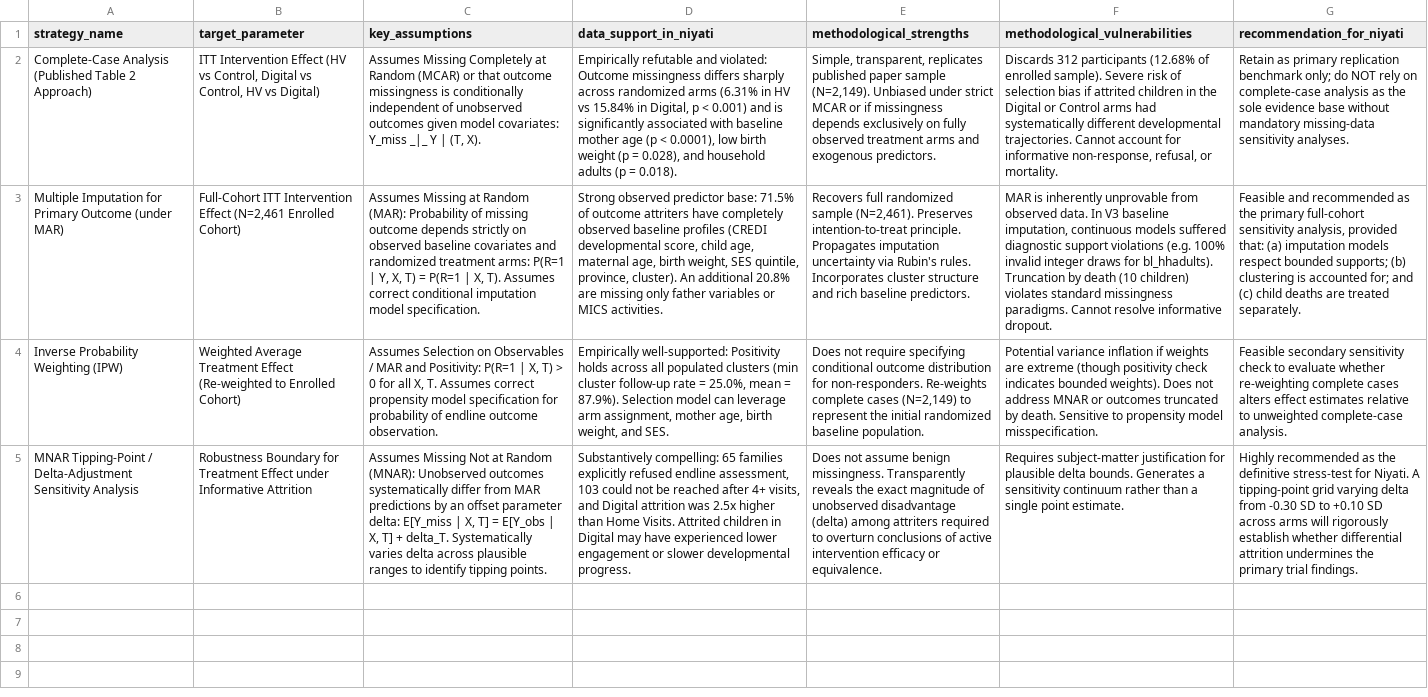
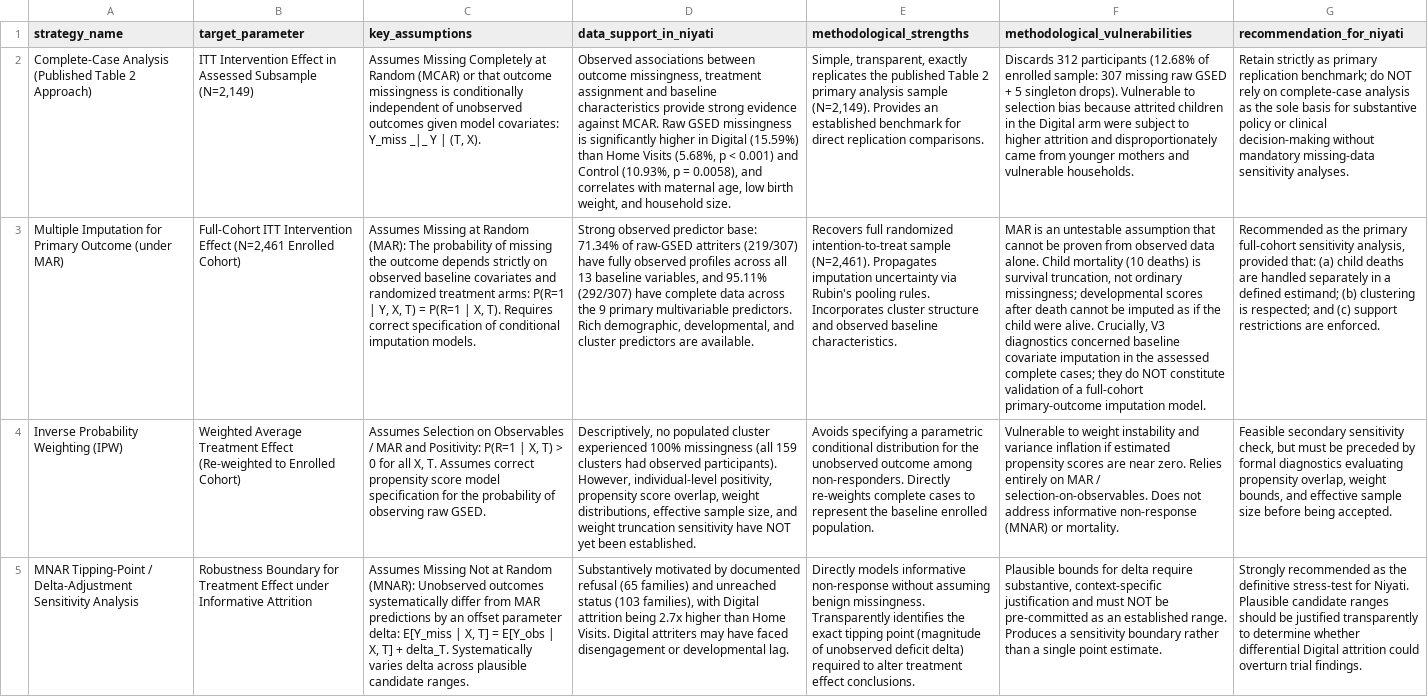
Before and after one commit to nayanojwal0810/Yantra---Industrial-Anomaly-Detection-Monitoring, a CSV file: validation/V5_missingness_attrition_audit/outputs/imputation_feasibility.csv, drawn as a sheet; the diff names each change by its address in the sheet, - before the commit and + after, or states it on an @@ line.

```diff
--- a/validation/V5_missingness_attrition_audit/outputs/imputation_feasibility.csv
+++ b/validation/V5_missingness_attrition_audit/outputs/imputation_feasibility.csv
-B2 (target_parameter): …Intervention Effect (HV vs Control, Digital vs Control, HV vs Digital)
+B2 (target_parameter): …Intervention Effect in Assessed Subsample (N=2,149)
-D2 (data_support_in_niyati): Empirically refutable and violated: Outcome missingness differs sharply across randomized arms (6.31% in HV vs 15.84% in Digital, p < 0.001) and is significantly associated with baseline mother age (p < 0.0001), low birth weight (p = 0.028), and household adults (p = 0.018).
+D2 (data_support_in_niyati): Observed associations between outcome missingness, treatment assignment and baseline characteristics provide strong evidence against MCAR. Raw GSED missingness is significantly higher in Digital (15.59%) than Home Visits (5.68%, p < 0.001) and Control (10.93%, p = 0.0058), and correlates with maternal age, low birth weight, and household size.
-E2 (methodological_strengths): Simple, transparent, replicates published paper sample (N=2,149). Unbiased under strict MCAR or if missingness depends exclusively on fully observed treatment arms and exogenous predictors.
+E2 (methodological_strengths): Simple, transparent, exactly replicates the published Table 2 primary analysis sample (N=2,149). Provides an established benchmark for direct replication comparisons.
-F2 (methodological_vulnerabilities): …of enrolled sample). Severe risk of selection bias if attrited children in the Digital or Control arms had systematically different developmental trajectories. Cannot account for informative non-response, refusal, or mortality.
+F2 (methodological_vulnerabilities): …of enrolled sample: 307 missing raw GSED + 5 singleton drops). Vulnerable to selection bias because attrited children in the Digital arm were subject to higher attrition and disproportionately came from younger mothers and vulnerable households.
-G2 (recommendation_for_niyati): Retain as primary replication benchmark only; do NOT rely on complete-case analysis as the sole evidence base without mandatory…
+G2 (recommendation_for_niyati): Retain strictly as primary replication benchmark; do NOT rely on complete-case analysis as the sole basis for substantive policy or clinical decision-making without mandatory…
-C3 (key_assumptions): …Random (MAR): Probability of missing outcome depends strictly on observed baseline covariates and randomized treatment arms: P(R=1 | Y, X, T) = P(R=1 | X, T). Assumes correct conditional imputation model specification.
+C3 (key_assumptions): …Random (MAR): The probability of missing the outcome depends strictly on observed baseline covariates and randomized treatment arms: P(R=1 | Y, X, T) = P(R=1 | X, T). Requires correct specification of conditional imputation models.
-D3 (data_support_in_niyati): …predictor base: 71.5% of outcome attriters have completely observed baseline profiles (CREDI developmental score, child age, maternal age, birth weight, SES quintile, province, cluster). An additional 20.8% are missing only father variables or MICS activities.
+D3 (data_support_in_niyati): …predictor base: 71.34% of raw-GSED attriters (219/307) have fully observed profiles across all 13 baseline variables, and 95.11% (292/307) have complete data across the 9 primary multivariable predictors. Rich demographic, developmental, and cluster predictors are available.
-E3 (methodological_strengths): …full randomized sample (N=2,461). Preserves intention-to-treat principle. Propagates imputation uncertainty via Rubin's rules. Incorporates cluster structure and rich baseline predictors.
+E3 (methodological_strengths): …full randomized intention-to-treat sample (N=2,461). Propagates imputation uncertainty via Rubin's pooling rules. Incorporates cluster structure and observed baseline characteristics.
-F3 (methodological_vulnerabilities): MAR is inherently unprovable from observed data. In V3 baseline imputation, continuous models suffered diagnostic support violations (e.g. 100% invalid integer draws for bl_hhadults). Truncation by death (10 children) violates standard missingness paradigms. Cannot resolve informative dropout.
+F3 (methodological_vulnerabilities): MAR is an untestable assumption that cannot be proven from observed data alone. Child mortality (10 deaths) is survival truncation, not ordinary missingness; developmental scores after death cannot be imputed as if the child were alive. Crucially, V3 diagnostics concerned baseline covariate imputation in the assessed complete cases; they do NOT constitute validation of a full-cohort primary-outcome imputation model.
-G3 (recommendation_for_niyati): Feasible and recommended as the primary full-cohort sensitivity analysis, provided that: (a) imputation models respect bounded supports; (b) clustering is accounted for; and (c) child deaths are treated separately.
+G3 (recommendation_for_niyati): Recommended as the primary full-cohort sensitivity analysis, provided that: (a) child deaths are handled separately in a defined estimand; (b) clustering is respected; and (c) support restrictions are enforced.
-C4 (key_assumptions): …correct propensity model specification for probability of endline outcome observation.
+C4 (key_assumptions): …correct propensity score model specification for the probability of observing raw GSED.
-D4 (data_support_in_niyati): Empirically well-supported: Positivity holds across all populated clusters (min cluster follow-up rate = 25.0%, mean = 87.9%). Selection model can leverage arm assignment, mother age, birth weight, and SES.
+D4 (data_support_in_niyati): Descriptively, no populated cluster experienced 100% missingness (all 159 clusters had observed participants). However, individual-level positivity, propensity score overlap, weight distributions, effective sample size, and weight truncation sensitivity have NOT yet been established.
-E4 (methodological_strengths): Does not require specifying conditional outcome distribution for non-responders. Re-weights complete cases (N=2,149) to represent the initial randomized baseline population.
+E4 (methodological_strengths): Avoids specifying a parametric conditional distribution for the unobserved outcome among non-responders. Directly re-weights complete cases to represent the baseline enrolled population.
-F4 (methodological_vulnerabilities): Potential variance inflation if weights are extreme (though positivity check indicates bounded weights). Does not address MNAR or outcomes truncated by death. Sensitive to propensity model misspecification.
+F4 (methodological_vulnerabilities): Vulnerable to weight instability and variance inflation if estimated propensity scores are near zero. Relies entirely on MAR / selection-on-observables. Does not address informative non-response (MNAR) or mortality.
-G4 (recommendation_for_niyati): …secondary sensitivity check to evaluate whether re-weighting complete cases alters effect estimates relative to unweighted complete-case analysis.
+G4 (recommendation_for_niyati): …secondary sensitivity check, but must be preceded by formal diagnostics evaluating propensity overlap, weight bounds, and effective sample size before being accepted.
-C5 (key_assumptions): …across plausible ranges to identify tipping points.
+C5 (key_assumptions): …across plausible candidate ranges.
-D5 (data_support_in_niyati): Substantively compelling: 65 families explicitly refused endline assessment, 103 could not be reached after 4+ visits, and Digital attrition was 2.5x higher than Home Visits. Attrited children in Digital may have experienced lower engagement or slower developmental progress.
+D5 (data_support_in_niyati): Substantively motivated by documented refusal (65 families) and unreached status (103 families), with Digital attrition being 2.7x higher than Home Visits. Digital attriters may have faced disengagement or developmental lag.
-E5 (methodological_strengths): Does not assume benign missingness. Transparently reveals the exact magnitude of unobserved disadvantage (delta) among attriters required to overturn conclusions of active intervention efficacy or equivalence.
+E5 (methodological_strengths): Directly models informative non-response without assuming benign missingness. Transparently identifies the exact tipping point (magnitude of unobserved deficit delta) required to alter treatment effect conclusions.
-F5 (methodological_vulnerabilities): Requires subject-matter justification for plausible delta bounds. Generates a sensitivity continuum rather than…
+F5 (methodological_vulnerabilities): Plausible bounds for delta require substantive, context-specific justification and must NOT be pre-committed as an established range. Produces a sensitivity boundary rather than…
-G5 (recommendation_for_niyati): Highly recommended as the definitive stress-test for Niyati. A tipping-point grid varying delta from -0.30 SD to +0.10 SD across arms will rigorously establish whether differential attrition undermines the primary trial findings.
+G5 (recommendation_for_niyati): Strongly recommended as the definitive stress-test for Niyati. Plausible candidate ranges should be justified transparently to determine whether differential Digital attrition could overturn trial findings.
```
Also changed, not shown: validation/V5_missingness_attrition_audit/outputs/baseline_missingness_summary.csv, validation/V5_missingness_attrition_audit/outputs/cluster_missingness_summary.csv, 7 other files.
